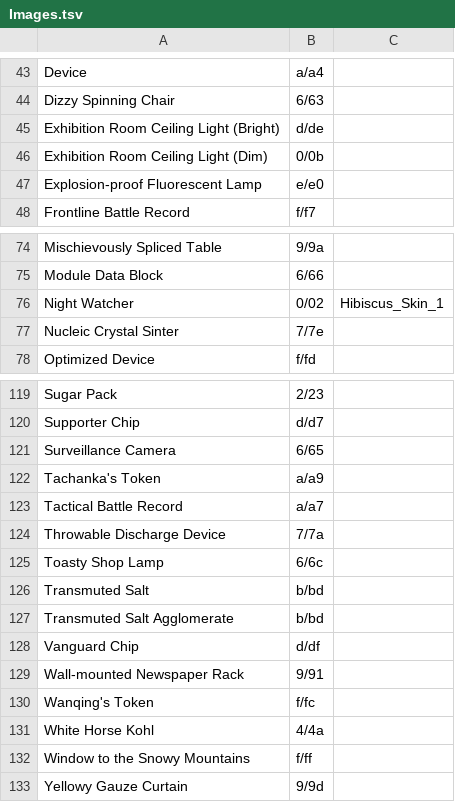
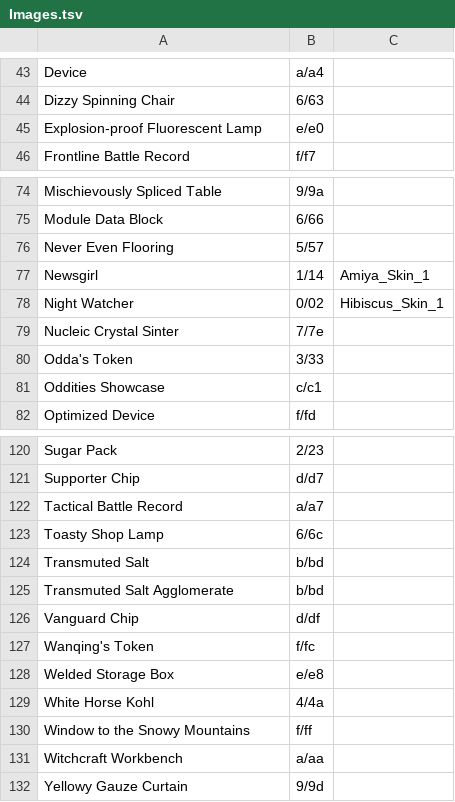
Before and after one commit to i2van/ArknightsLINQPad, a TSV file: data/Images.tsv, drawn as a sheet; only a part is shown, gaps mark what is left out; the diff covers the shown part only.

```diff
--- a/data/Images.tsv
+++ b/data/Images.tsv
@@ -44,4 +44,2 @@ Device	a/a4
 Dizzy Spinning Chair	6/63
-Exhibition Room Ceiling Light (Bright)	d/de
-Exhibition Room Ceiling Light (Dim)	0/0b
 Explosion-proof Fluorescent Lamp	e/e0
@@ -75,4 +75,8 @@ Mischievously Spliced Table	9/9a
 Module Data Block	6/66
+Never Even Flooring	5/57
+Newsgirl	1/14	Amiya_Skin_1
 Night Watcher	0/02	Hibiscus_Skin_1
 Nucleic Crystal Sinter	7/7e
+Odda's Token	3/33
+Oddities Showcase	c/c1
 Optimized Device	f/fd
@@ -120,6 +121,3 @@ Sugar Pack	2/23
 Supporter Chip	d/d7
-Surveillance Camera	6/65
-Tachanka's Token	a/a9
 Tactical Battle Record	a/a7
-Throwable Discharge Device	7/7a
 Toasty Shop Lamp	6/6c
@@ -128,6 +126,7 @@ Transmuted Salt Agglomerate	b/bd
 Vanguard Chip	d/df
-Wall-mounted Newspaper Rack	9/91
 Wanqing's Token	f/fc
+Welded Storage Box	e/e8
 White Horse Kohl	4/4a
 Window to the Snowy Mountains	f/ff
+Witchcraft Workbench	a/aa
 Yellowy Gauze Curtain	9/9d
```
Also changed, not shown: 2 added rows and 3 removed rows elsewhere in this file, data/Operators.tsv, 4 other files.
